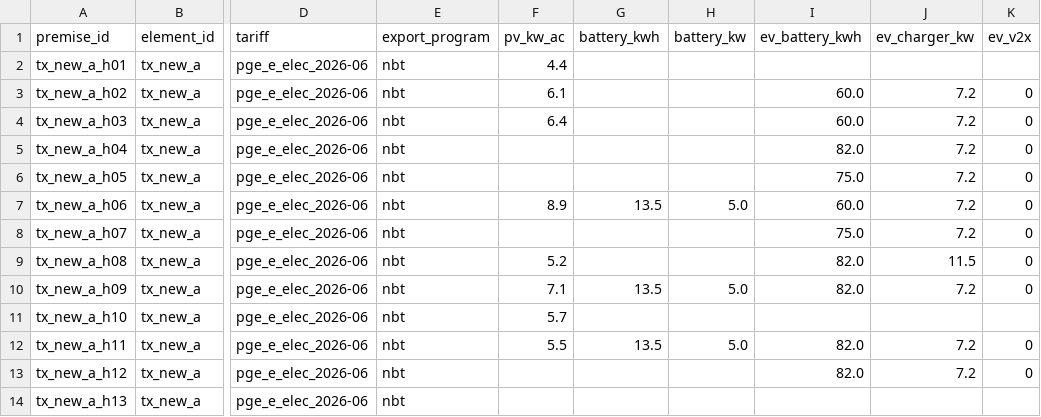
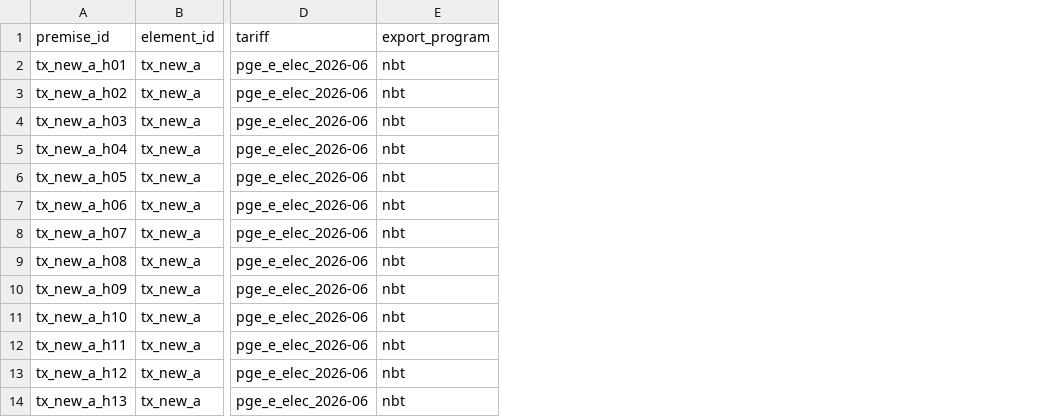
Before and after one commit to seanfearley-dot/der_opt, a CSV file: examples/data/new_subdivision/premises.csv, drawn as a sheet; only a part is shown, gaps mark what is left out; the diff names each change by its address in the sheet, - before the commit and + after, or states it on an @@ line.

```diff
--- a/examples/data/new_subdivision/premises.csv
+++ b/examples/data/new_subdivision/premises.csv
-column F (pv_kw_ac), rows 2-12: 4.4 | 6.1 | 6.4 |  |  | 8.9 |  | 5.2 | 7.1 | 5.7 | 5.5
-column G (battery_kwh), rows 7-12: 13.5 |  |  | 13.5 |  | 13.5
-column H (battery_kw), rows 7-12: 5.0 |  |  | 5.0 |  | 5.0
-column I (ev_battery_kwh), rows 3-13: 60.0 | 60.0 | 82.0 | 75.0 | 60.0 | 75.0 | 82.0 | 82.0 |  | 82.0 | 82.0
-column J (ev_charger_kw), rows 3-13: 7.2 | 7.2 | 7.2 | 7.2 | 7.2 | 7.2 | 11.5 | 7.2 |  | 7.2 | 7.2
-column K (ev_v2x), rows 3-13: 0 | 0 | 0 | 0 | 0 | 0 | 0 | 0 |  | 0 | 0
```
Also changed, not shown: examples/data/heat_wave/premises.csv, examples/data/spec_sample/premises.csv, 47 other files.
